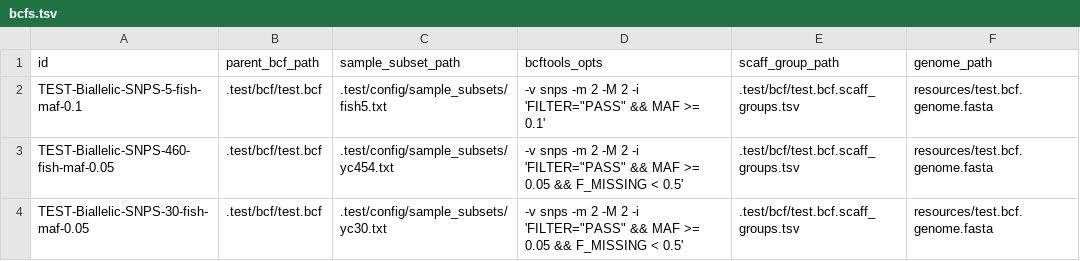
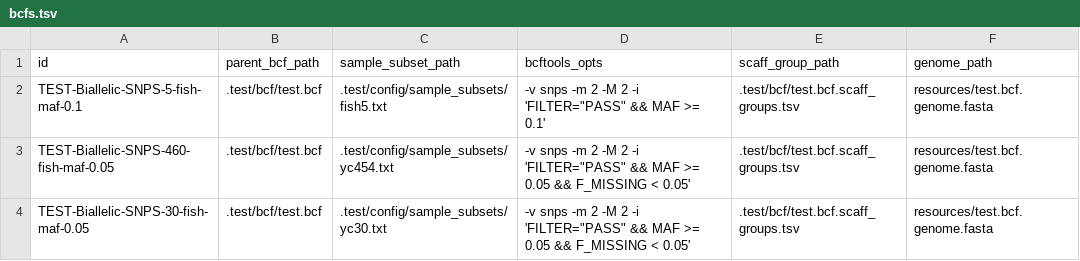
Before and after one commit to eriqande/mega-post-bcf-exploratory-snakeflows, a TSV file: .test/config/bcfs.tsv, drawn as a sheet.

Commit message:
Try to cut down even more on missing data

```diff
--- a/.test/config/bcfs.tsv
+++ b/.test/config/bcfs.tsv
@@ -2,3 +2,3 @@ id	parent_bcf_path	sample_subset_path	bcftools_opts	scaff_group_path	genome_path
 TEST-Biallelic-SNPS-5-fish-maf-0.1	.test/bcf/test.bcf	.test/config/sample_subsets/fish5.txt	-v snps -m 2 -M 2 -i 'FILTER="PASS" && MAF >= 0.1'	.test/bcf/test.bcf.scaff_groups.tsv	resources/test.bcf.genome.fasta
-TEST-Biallelic-SNPS-460-fish-maf-0.05	.test/bcf/test.bcf	.test/config/sample_subsets/yc454.txt	-v snps -m 2 -M 2 -i 'FILTER="PASS" && MAF >= 0.05 && F_MISSING < 0.5'	.test/bcf/test.bcf.scaff_groups.tsv	resources/test.bcf.genome.fasta
-TEST-Biallelic-SNPS-30-fish-maf-0.05	.test/bcf/test.bcf	.test/config/sample_subsets/yc30.txt	-v snps -m 2 -M 2 -i 'FILTER="PASS" && MAF >= 0.05 && F_MISSING < 0.5'	.test/bcf/test.bcf.scaff_groups.tsv	resources/test.bcf.genome.fasta
+TEST-Biallelic-SNPS-460-fish-maf-0.05	.test/bcf/test.bcf	.test/config/sample_subsets/yc454.txt	-v snps -m 2 -M 2 -i 'FILTER="PASS" && MAF >= 0.05 && F_MISSING < 0.05'	.test/bcf/test.bcf.scaff_groups.tsv	resources/test.bcf.genome.fasta
+TEST-Biallelic-SNPS-30-fish-maf-0.05	.test/bcf/test.bcf	.test/config/sample_subsets/yc30.txt	-v snps -m 2 -M 2 -i 'FILTER="PASS" && MAF >= 0.05 && F_MISSING < 0.05'	.test/bcf/test.bcf.scaff_groups.tsv	resources/test.bcf.genome.fasta
```
